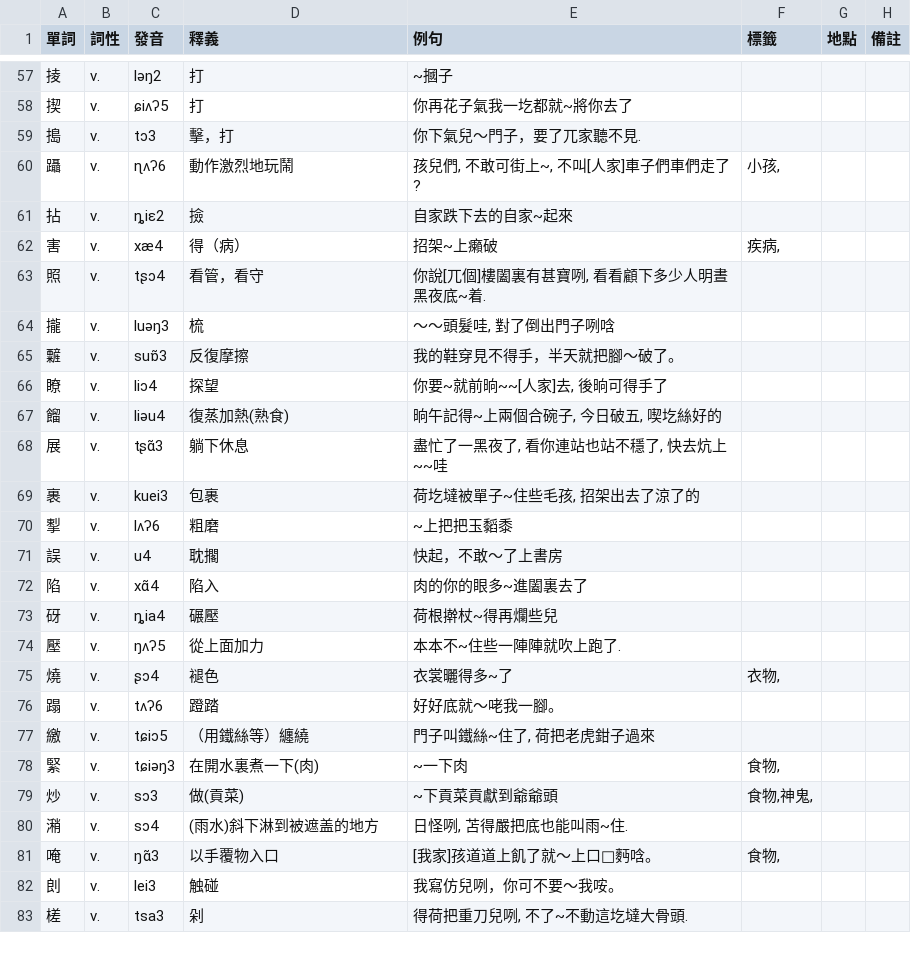
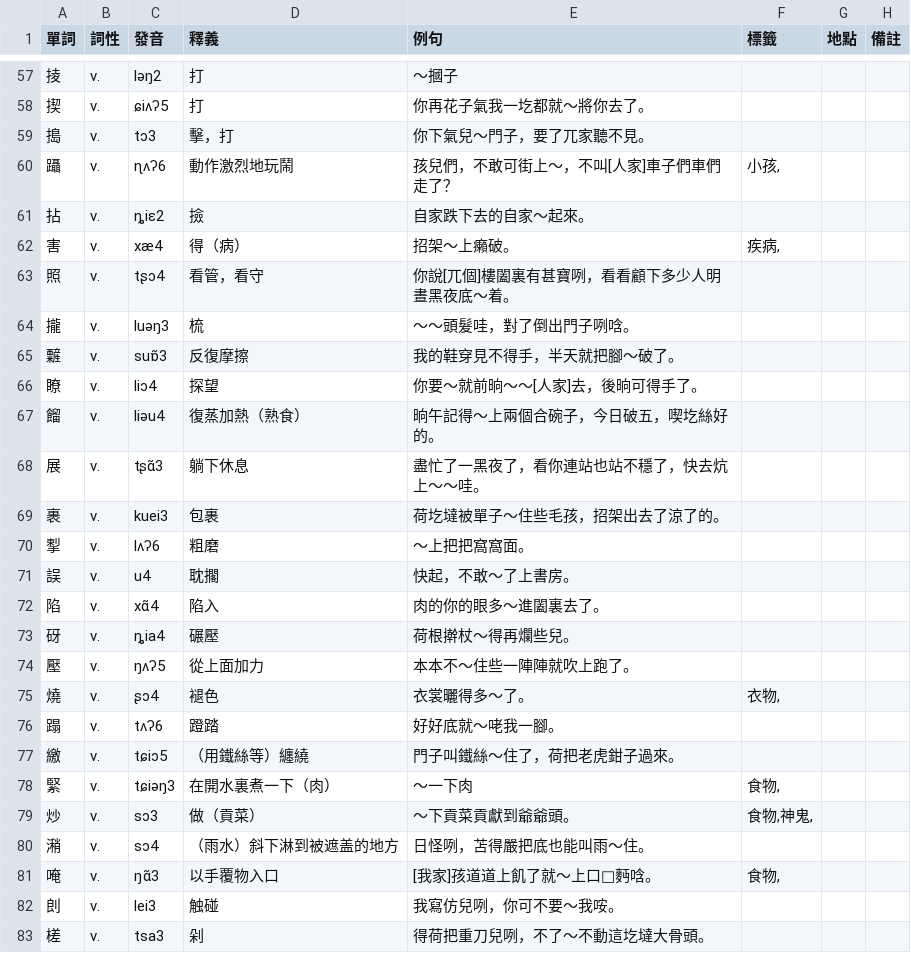
Before and after one commit to JinyuWorld/dict-pingyao, a CSV file: dict.csv, drawn as a sheet; only a part is shown, gaps mark what is left out; the diff covers the shown part only.

```diff
--- a/dict.csv
+++ b/dict.csv
@@ -57,8 +57,8 @@
-掕,v.,ləŋ2,打,"~摑子",,,,
-揳,v.,ɕiʌʔ5,打,"你再花子氣我一圪都就~將你去了",,,,
-搗,v.,tɔ3,擊，打,"你下氣兒～門子，要了兀家聽不見.",,,,
-躡,v.,ɳʌʔ6,動作激烈地玩鬧,"孩兒們, 不敢可街上~, 不叫[人家]車子們車們走了?","小孩,",,,
-拈,v.,ȵiɛ2,撿,"自家跌下去的自家~起來",,,,
-害,v.,xæ4,得（病）,"招架~上癩破","疾病,",,,
-照,v.,tʂɔ4,看管，看守,"你說[兀個]樓闔裏有甚寶咧, 看看顧下多少人明晝黑夜底~着.",,,,
-攏,v.,luəŋ3,梳,"～～頭髮哇, 對了倒出門子咧唅",,,,
+掕,v.,ləŋ2,打,～摑子,,,
+揳,v.,ɕiʌʔ5,打,你再花子氣我一圪都就～將你去了。,,,
+搗,v.,tɔ3,擊，打,你下氣兒～門子，要了兀家聽不見。,,,
+躡,v.,ɳʌʔ6,動作激烈地玩鬧,孩兒們，不敢可街上～，不叫[人家]車子們車們走了？,"小孩,",,
+拈,v.,ȵiɛ2,撿,自家跌下去的自家～起來。,,,
+害,v.,xæ4,得（病）,招架～上癩破。,"疾病,",,
+照,v.,tʂɔ4,看管，看守,你說[兀個]樓闔裏有甚寶咧，看看顧下多少人明晝黑夜底～着。,,,
+攏,v.,luəŋ3,梳,～～頭髮哇，對了倒出門子咧唅。,,,
@@ -66,10 +66,10 @@
-瞭,v.,liɔ4,探望,"你要~就前晌~~[人家]去, 後晌可得手了",,,,
-餾,v.,liəu4,復蒸加熱(熟食),"晌午記得~上兩個合碗子, 今日破五, 喫圪絲好的",,,,
-展,v.,tʂɑ̃3,躺下休息,"盡忙了一黑夜了, 看你連站也站不穩了, 快去炕上~~哇",,,,
-裹,v.,kuei3,包裹,"荷圪墶被單子~住些毛孩, 招架出去了涼了的",,,,
-揧,v.,lʌʔ6,粗磨,"~上把把玉䵚黍",,,,
-誤,v.,u4,耽擱,"快起，不敢～了上書房",,,,
-陷,v.,xɑ̃4,陷入,"肉的你的眼多~進闔裏去了",,,,
-砑,v.,ȵia4,碾壓,"荷根擀杖~得再爛些兒",,,,
-壓,v.,ŋʌʔ5,從上面加力,"本本不~住些一陣陣就吹上跑了.",,,,
-燒,v.,ʂɔ4,褪色,"衣裳曬得多~了","衣物,",,,
+瞭,v.,liɔ4,探望,你要～就前晌～～[人家]去，後晌可得手了。,,,
+餾,v.,liəu4,復蒸加熱（熟食）,晌午記得～上兩個合碗子，今日破五，喫圪絲好的。,,,
+展,v.,tʂɑ̃3,躺下休息,盡忙了一黑夜了，看你連站也站不穩了，快去炕上～～哇。,,,
+裹,v.,kuei3,包裹,荷圪墶被單子～住些毛孩，招架出去了涼了的。,,,
+揧,v.,lʌʔ6,粗磨,～上把把窩窩面。,,,
+誤,v.,u4,耽擱,快起，不敢～了上書房。,,,
+陷,v.,xɑ̃4,陷入,肉的你的眼多～進闔裏去了。,,,
+砑,v.,ȵia4,碾壓,荷根擀杖～得再爛些兒。,,,
+壓,v.,ŋʌʔ5,從上面加力,本本不～住些一陣陣就吹上跑了。,,,
+燒,v.,ʂɔ4,褪色,衣裳曬得多～了。,"衣物,",,
@@ -77,4 +77,4 @@
-繳,v.,tɕiɔ5,（用鐵絲等）纏繞,"門子叫鐵絲~住了, 荷把老虎鉗子過來",,,,
-緊,v.,tɕiəŋ3,在開水裏煮一下(肉),"~一下肉","食物,",,,
-炒,v.,sɔ3,做(貢菜),"~下貢菜貢獻到爺爺頭","食物,神鬼,",,,
-潲,v.,sɔ4,(雨水)斜下淋到被遮盖的地方,"日怪咧, 苫得嚴把底也能叫雨~住.",,,,
+繳,v.,tɕiɔ5,（用鐵絲等）纏繞,門子叫鐵絲～住了，荷把老虎鉗子過來。,,,
+緊,v.,tɕiəŋ3,在開水裏煮一下（肉）,～一下肉,"食物,",,
+炒,v.,sɔ3,做（貢菜）,～下貢菜貢獻到爺爺頭。,"食物,神鬼,",,
+潲,v.,sɔ4,（雨水）斜下淋到被遮盖的地方,日怪咧，苫得嚴把底也能叫雨～住。,,,
@@ -83 +83 @@
-槎,v.,tsa3,剁,"得荷把重刀兒咧, 不了~不動這圪墶大骨頭.",,,,
+槎,v.,tsa3,剁,得荷把重刀兒咧，不了～不動這圪墶大骨頭。,,,
```
Also changed, not shown: 1 added row and 92 edited cells elsewhere in this file.
